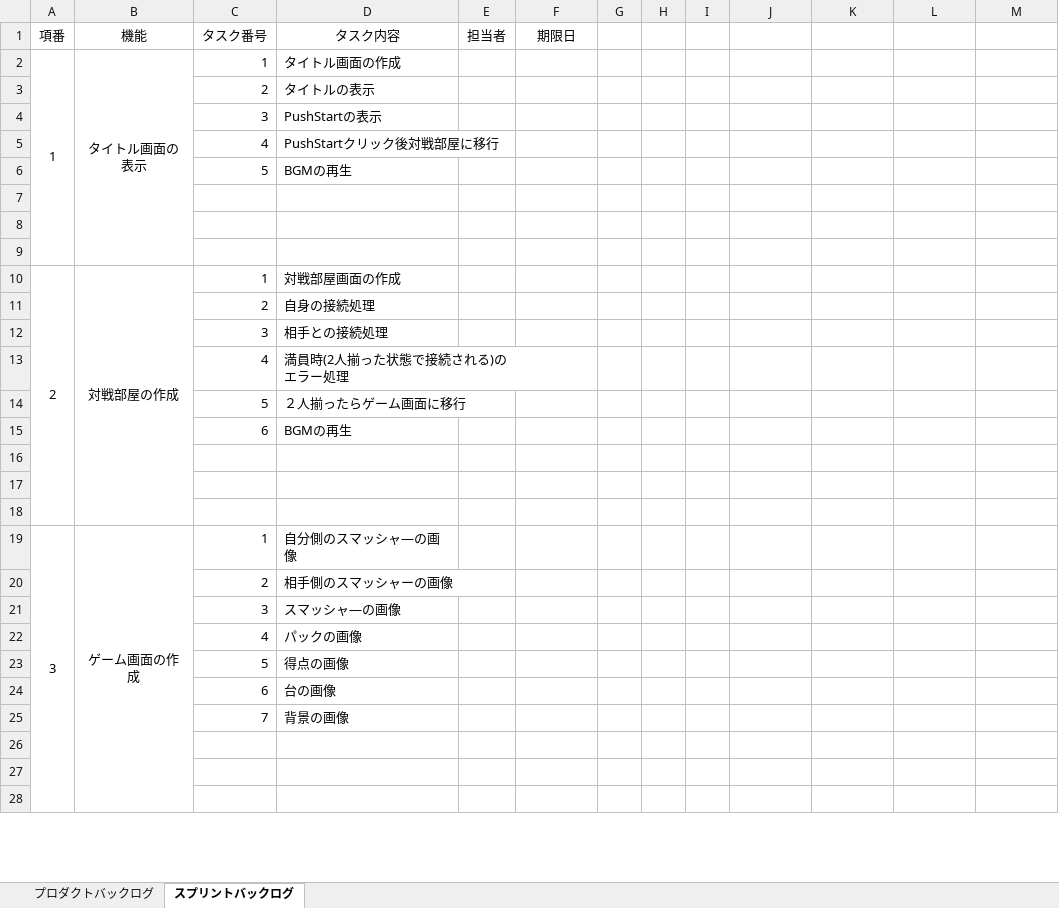
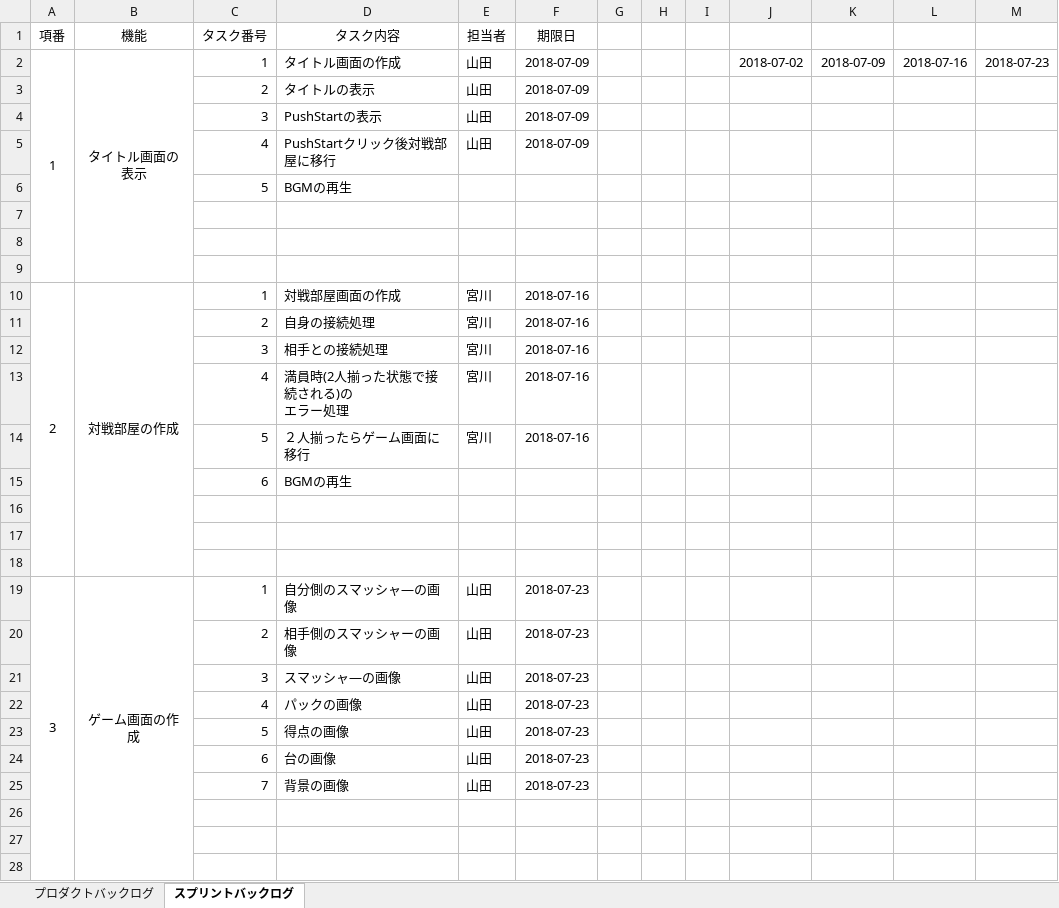
Before and after one commit to syanrei/AirHockey, an Excel workbook: productbacklog_余り者チーム.xlsx, sheet スプリントバックログ, drawn as a sheet; only a part is shown; values as stored, in another font and other column widths than the file's, no borders; the diff covers the shown part only; the diff names each change by its address in the sheet, - before the commit and + after, or states it on an @@ line.

Commit message:
スプリントバックログとりあえず完成

```diff
--- a/productbacklog_余り者チーム.xlsx (sheet スプリントバックログ)
+++ b/productbacklog_余り者チーム.xlsx (sheet スプリントバックログ)
-E2:E5 (担当者): (empty)
+E2:E5 (担当者): 山田
-F2:F5 (期限日): (empty)
+F2:F5 (期限日): 2018-07-09
-J2: (empty)
+J2: 2018-07-02
-K2: (empty)
+K2: 2018-07-09
-L2: (empty)
+L2: 2018-07-16
-M2: (empty)
+M2: 2018-07-23
-E10:E14 (担当者): (empty)
+E10:E14 (担当者): 宮川
-F10:F14 (期限日): (empty)
+F10:F14 (期限日): 2018-07-16
-E19:E25 (担当者): (empty)
+E19:E25 (担当者): 山田
-F19:F25 (期限日): (empty)
+F19:F25 (期限日): 2018-07-23
```
Also changed, not shown: 42 edited cells elsewhere in this sheet.
